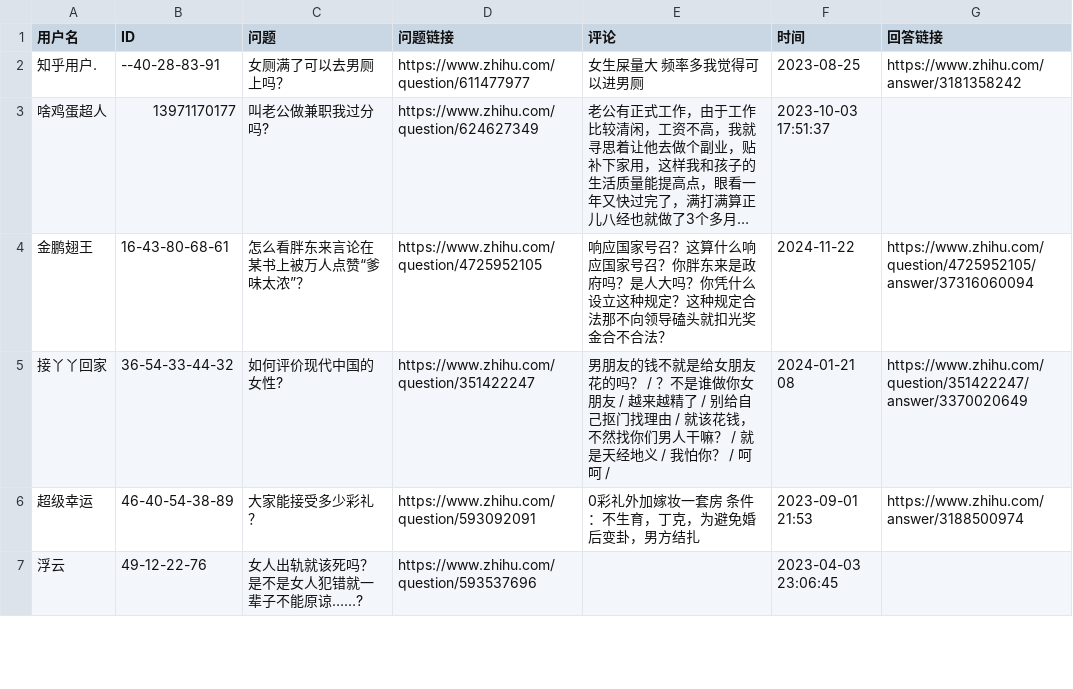
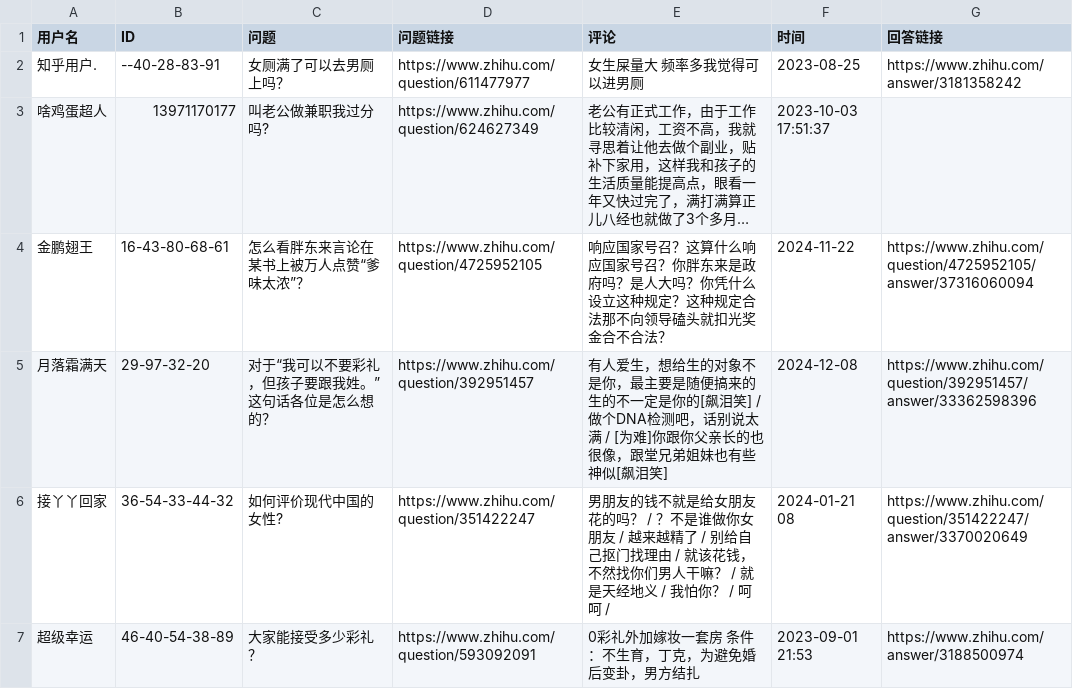
Before and after one commit to blacklisting/zhihu, a CSV file: 女拳.csv, drawn as a sheet; only a part is shown; the shorter side is filled out with more unchanged rows; long unchanged cells end in …; the diff names each change by its address in the sheet, - before the commit and + after, or states it on an @@ line.

Commit message:
Update with a comment just seen.

```diff
--- a/女拳.csv
+++ b/女拳.csv
+row 5: 月落霜满天 | 29-97-32-20 | 对于“我可以不要彩礼，但孩子要跟我姓。”这句话各位是怎么想的？ | https://www.zhihu.com/question/392951457 | 有人爱生，想给生的对象不是你，最主要是随便搞来的生的不一定是你的[飙泪笑] / 做个DNA检测吧，话别说太满 / [为难]你跟你父亲长的也很像，跟堂兄弟姐妹也有些神似[飙泪笑] | 2024-12-08 | https://www.zhihu.com/question/392951457/answer/33362598396
```
